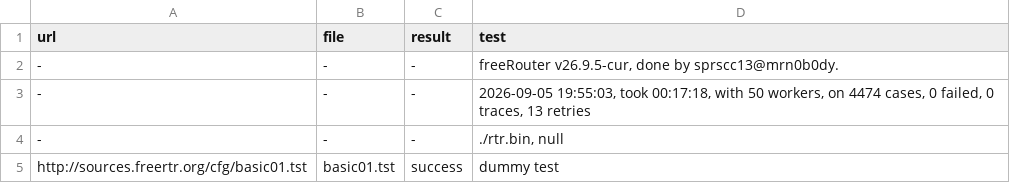
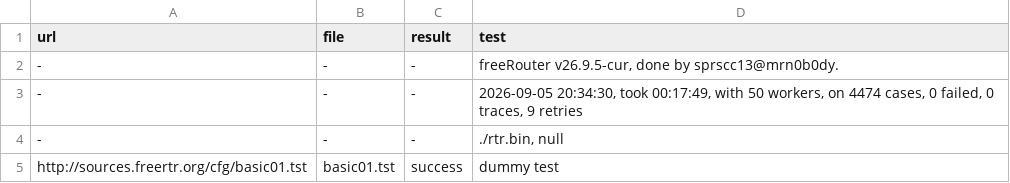
Before and after one commit to rare-freertr/freeRtr, a CSV file: src/rtr.csv, drawn as a sheet; only a part is shown.

```diff
--- a/src/rtr.csv
+++ b/src/rtr.csv
@@ -2,3 +2,3 @@ url;file;result;test
 -;-;-;freeRouter v26.9.5-cur, done by sprscc13@mrn0b0dy.
--;-;-;2026-09-05 19:55:03, took 00:17:18, with 50 workers, on 4474 cases, 0 failed, 0 traces, 13 retries
+-;-;-;2026-09-05 20:34:30, took 00:17:49, with 50 workers, on 4474 cases, 0 failed, 0 traces, 9 retries
 -;-;-;./rtr.bin, null
```
Also changed, not shown: src/rtr8.csv, 2 other files.
